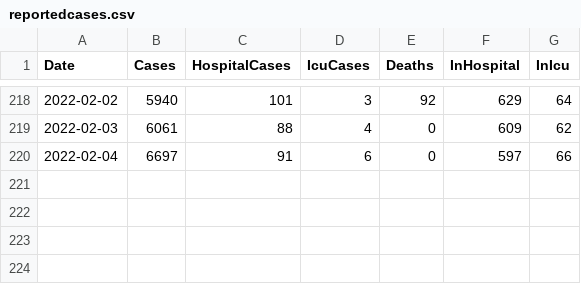
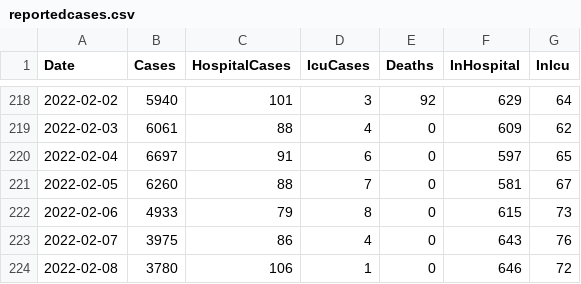
Before and after one commit to derekocallaghan/covid19data, a CSV file: notebooks/data/reportedcases.csv, drawn as a sheet; only a part is shown, gaps mark what is left out.

Commit message:
Added latest data

```diff
--- a/notebooks/data/reportedcases.csv
+++ b/notebooks/data/reportedcases.csv
@@ -219,2 +219,6 @@ Date,Cases,HospitalCases,IcuCases,Deaths,InHospital,InIcu
 2022-02-03,6061,88,4,0,609,62
-2022-02-04,6697,91,6,0,597,66
+2022-02-04,6697,91,6,0,597,65
+2022-02-05,6260,88,7,0,581,67
+2022-02-06,4933,79,8,0,615,73
+2022-02-07,3975,86,4,0,643,76
+2022-02-08,3780,106,1,0,646,72
```
Also changed, not shown: 2 other files.
